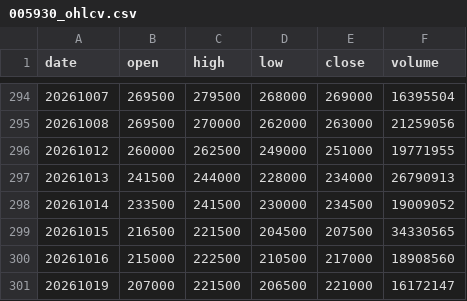
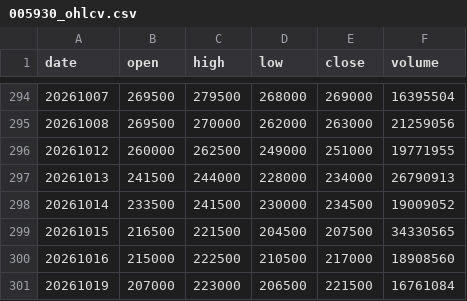
Before and after one commit to pures-lab/kal-flows, a CSV file: data/005930_ohlcv.csv, drawn as a sheet; only a part is shown, gaps mark what is left out.

```diff
--- a/data/005930_ohlcv.csv
+++ b/data/005930_ohlcv.csv
@@ -300,2 +300,2 @@
 20261016,215000,222500,210500,217000,18908560
-20261019,207000,221500,206500,221000,16172147
+20261019,207000,223000,206500,221500,16761084
```
Also changed, not shown: data/000660_ohlcv.csv, data/003490_ohlcv.csv, 5 other files.
